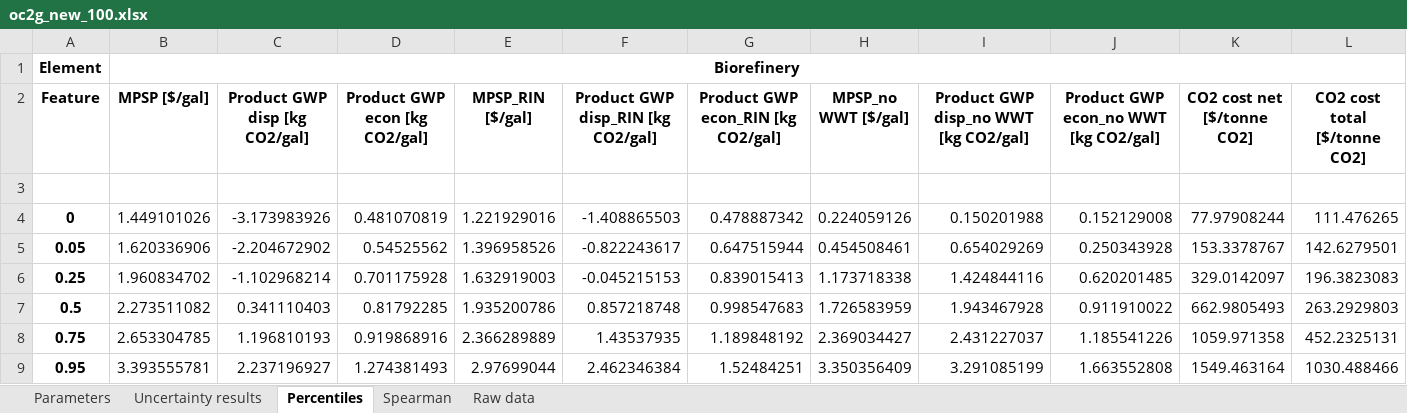
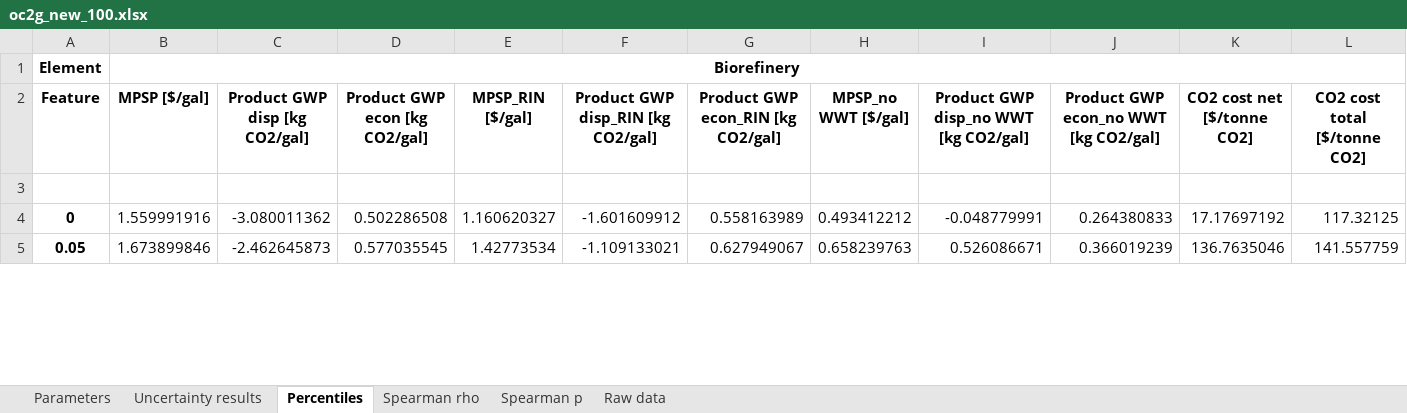
Before and after one commit to yalinli2/biorefinery-WWT-archived-results, an Excel workbook: BMPs/60/oc2g_new_100.xlsx, sheet Percentiles, drawn as a sheet; only a part is shown; values as stored, in another font and other column widths than the file's, no borders; removed rows and columns are numbered as before the commit, all else as after; rows hold the shown columns only; the diff covers the shown part only; the diff names each change by its address in the sheet, - before the commit and + after, or states it on an @@ line.

```diff
--- a/BMPs/60/oc2g_new_100.xlsx (sheet Percentiles)
+++ b/BMPs/60/oc2g_new_100.xlsx (sheet Percentiles)
-sheet tab: Spearman
+sheet tab: Spearman rho
+sheet tab: Spearman p
-B4 (MPSP [$/gal]): 1.449101026
+B4 (MPSP [$/gal]): 1.559991916
-C4 (Product GWP disp [kg CO2/gal]): -3.173983926
+C4 (Product GWP disp [kg CO2/gal]): -3.080011362
-D4 (Product GWP econ [kg CO2/gal]): 0.481070819
+D4 (Product GWP econ [kg CO2/gal]): 0.502286508
-E4 (MPSP_RIN [$/gal]): 1.221929016
+E4 (MPSP_RIN [$/gal]): 1.160620327
-F4: -1.408865503
+F4: -1.601609912
-G4: 0.478887342
+G4: 0.558163989
-H4 (MPSP_no WWT [$/gal]): 0.224059126
+H4 (MPSP_no WWT [$/gal]): 0.493412212
-I4: 0.150201988
+I4: -0.048779991
-J4: 0.152129008
+J4: 0.264380833
-K4 (CO2 cost net [$/tonne CO2]): 77.97908244
+K4 (CO2 cost net [$/tonne CO2]): 17.17697192
-L4 (CO2 cost total [$/tonne CO2]): 111.476265
+L4 (CO2 cost total [$/tonne CO2]): 117.32125
-B5 (MPSP [$/gal]): 1.620336906
+B5 (MPSP [$/gal]): 1.673899846
-C5 (Product GWP disp [kg CO2/gal]): -2.204672902
+C5 (Product GWP disp [kg CO2/gal]): -2.462645873
-D5 (Product GWP econ [kg CO2/gal]): 0.54525562
+D5 (Product GWP econ [kg CO2/gal]): 0.577035545
-E5 (MPSP_RIN [$/gal]): 1.396958526
+E5 (MPSP_RIN [$/gal]): 1.42773534
-F5: -0.822243617
+F5: -1.109133021
-G5: 0.647515944
+G5: 0.627949067
-H5 (MPSP_no WWT [$/gal]): 0.454508461
+H5 (MPSP_no WWT [$/gal]): 0.658239763
-I5: 0.654029269
+I5: 0.526086671
-J5: 0.250343928
+J5: 0.366019239
-K5 (CO2 cost net [$/tonne CO2]): 153.3378767
+K5 (CO2 cost net [$/tonne CO2]): 136.7635046
-L5 (CO2 cost total [$/tonne CO2]): 142.6279501
+L5 (CO2 cost total [$/tonne CO2]): 141.557759
-row 6: 0.25 | 1.960834702 | -1.102968214 | 0.701175928 | 1.632919003 | -0.045215153 | 0.839015413 | 1.173718338 | 1.424844116 | 0.620201485 | 329.0142097 | 196.3823083
-row 7: 0.5 | 2.273511082 | 0.341110403 | 0.81792285 | 1.935200786 | 0.857218748 | 0.998547683 | 1.726583959 | 1.943467928 | 0.911910022 | 662.9805493 | 263.2929803
-row 8: 0.75 | 2.653304785 | 1.196810193 | 0.919868916 | 2.366289889 | 1.43537935 | 1.189848192 | 2.369034427 | 2.431227037 | 1.185541226 | 1059.971358 | 452.2325131
-row 9: 0.95 | 3.393555781 | 2.237196927 | 1.274381493 | 2.97699044 | 2.462346384 | 1.52484251 | 3.350356409 | 3.291085199 | 1.663552808 | 1549.463164 | 1030.488466
```
Also changed, not shown: 5 added rows, 1 removed row and 64 edited cells elsewhere in this sheet, sheet Raw data, sheet Parameters, sheet Uncertainty results, sheet Spearman rho, BMPs/50/oc2g_new_100.xlsx, BMPs/70/oc2g_new_100.xlsx, 6 other files.
